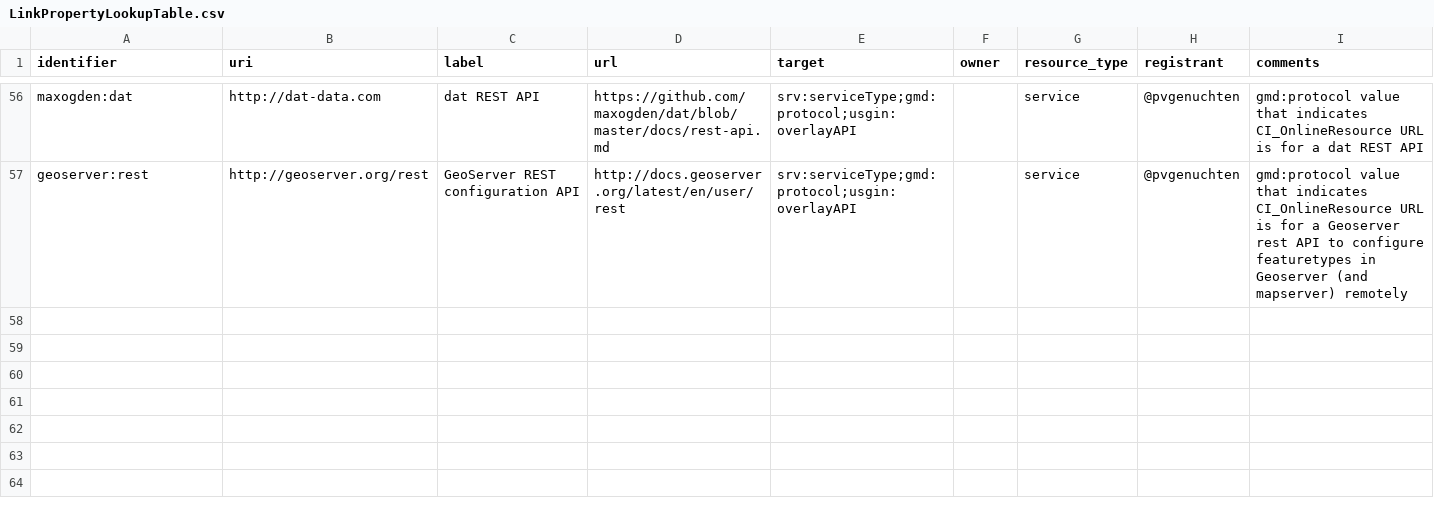
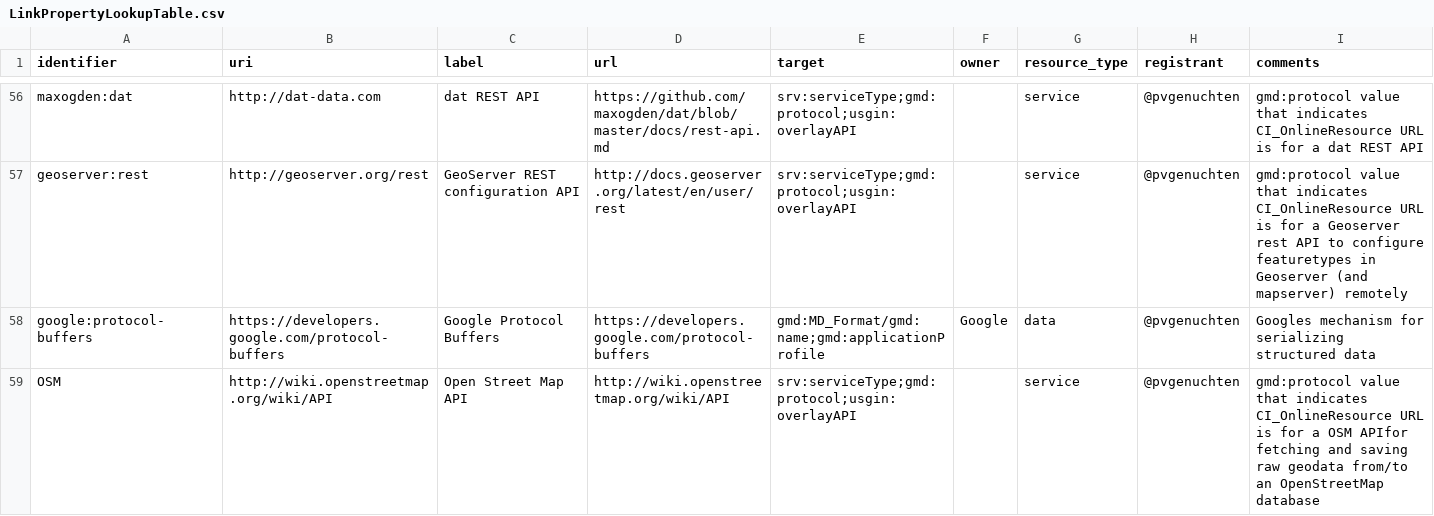
Before and after one commit to OSGeo/Cat-Interop, a CSV file: LinkPropertyLookupTable.csv, drawn as a sheet; only a part is shown, gaps mark what is left out.

Commit message:
Update LinkPropertyLookupTable.csv
some project specific api's; google, osm
note that another potential collection of service-formats is here: https://github.com/datproject/discussions/issues/5

```diff
--- a/LinkPropertyLookupTable.csv
+++ b/LinkPropertyLookupTable.csv
@@ -57 +57,3 @@ maxogden:dat,http://dat-data.com,dat REST API,https://github.com/maxogden/dat/bl
 geoserver:rest,http://geoserver.org/rest,GeoServer REST configuration API,http://docs.geoserver.org/latest/en/user/rest,srv:serviceType;gmd:protocol;usgin:overlayAPI,,service,@pvgenuchten,gmd:protocol value that indicates CI_OnlineResource URL is for a Geoserver rest API to configure featuretypes in Geoserver (and mapserver) remotely
+google:protocol-buffers,https://developers.google.com/protocol-buffers,Google Protocol Buffers,https://developers.google.com/protocol-buffers,gmd:MD_Format/gmd:name;gmd:applicationProfile,Google,data,@pvgenuchten,Googles mechanism for serializing structured data
+OSM,http://wiki.openstreetmap.org/wiki/API,Open Street Map API,http://wiki.openstreetmap.org/wiki/API,srv:serviceType;gmd:protocol;usgin:overlayAPI,,service,@pvgenuchten,gmd:protocol value that indicates CI_OnlineResource URL is for a OSM APIfor fetching and saving raw geodata from/to an OpenStreetMap database
```
